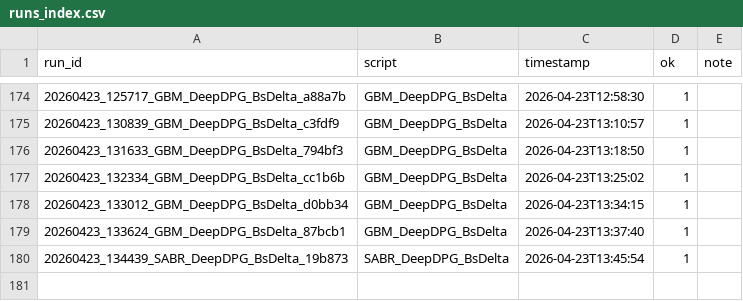
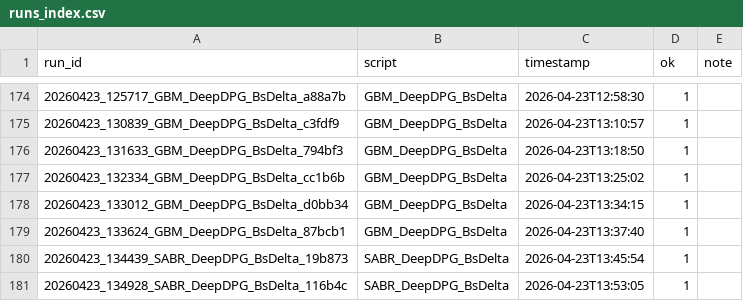
Before and after one commit to thibault-charbonnier/deep-hedging, a CSV file: outputs/runs_index.csv, drawn as a sheet; only a part is shown, gaps mark what is left out; the diff names each change by its address in the sheet, - before the commit and + after, or states it on an @@ line.

```diff
--- a/outputs/runs_index.csv
+++ b/outputs/runs_index.csv
+row 181: 20260423_134928_SABR_DeepDPG_BsDelta_116b4c | SABR_DeepDPG_BsDelta | 2026-04-23T13:53:05 | 1
```
Also changed, not shown: 2 other files.
